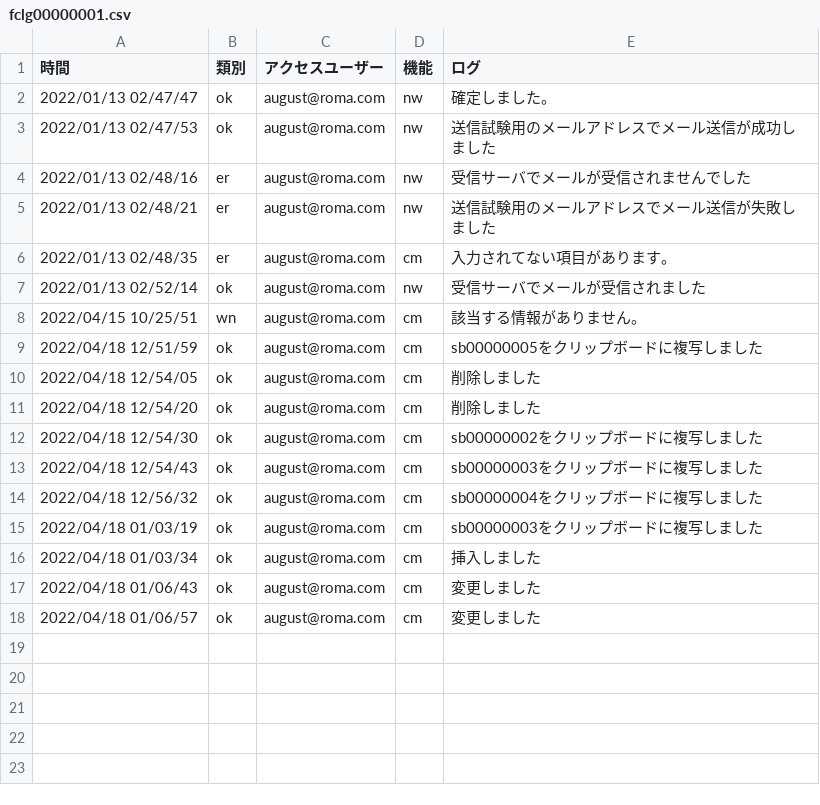
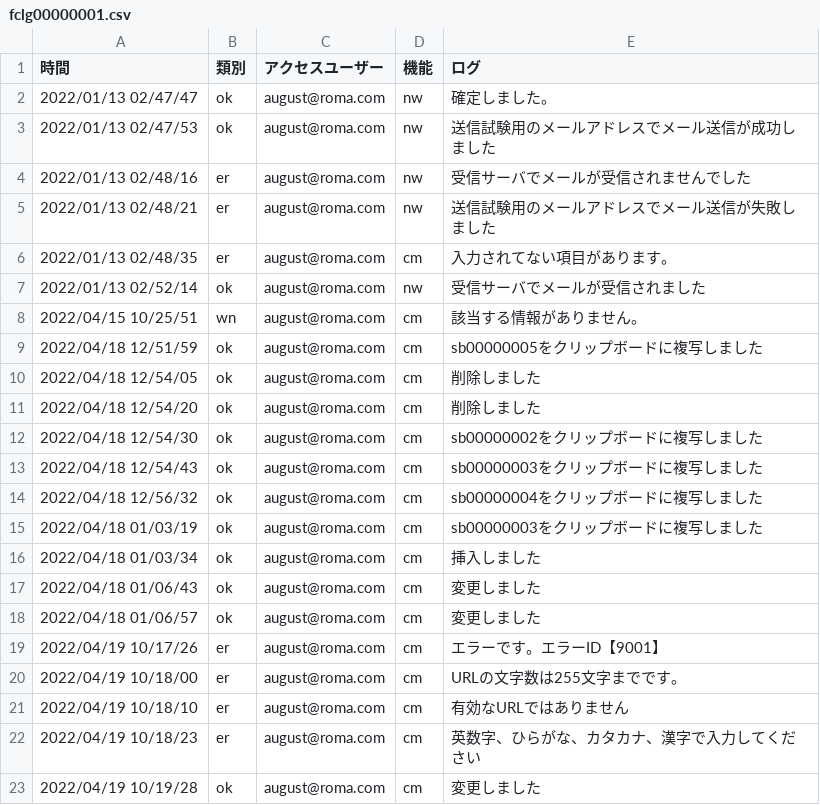
Before and after one commit to tkcune/t_une_repo01, a CSV file: work_management/public/fclg00000001.csv, drawn as a sheet; the diff names each change by its address in the sheet, - before the commit and + after, or states it on an @@ line.

```diff
--- a/work_management/public/fclg00000001.csv
+++ b/work_management/public/fclg00000001.csv
+row 19: 2022/04/19 10/17/26 | er | august@roma.com | cm | エラーです。エラーID【9001】
+row 20: 2022/04/19 10/18/00 | er | august@roma.com | cm | URLの文字数は255文字までです。
+row 21: 2022/04/19 10/18/10 | er | august@roma.com | cm | 有効なURLではありません
+row 22: 2022/04/19 10/18/23 | er | august@roma.com | cm | 英数字、ひらがな、カタカナ、漢字で入力してください
+row 23: 2022/04/19 10/19/28 | ok | august@roma.com | cm | 変更しました
```
Also changed, not shown: work_management/public/falg01.csv, 3 other files.
